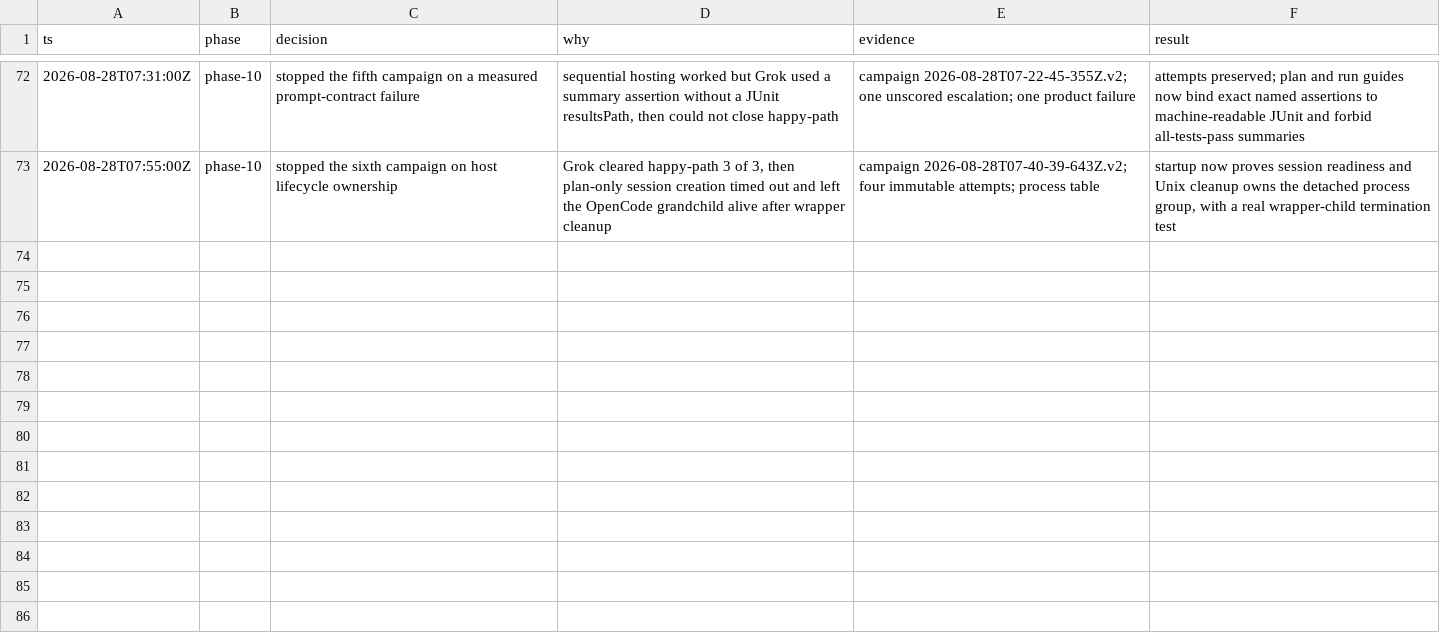
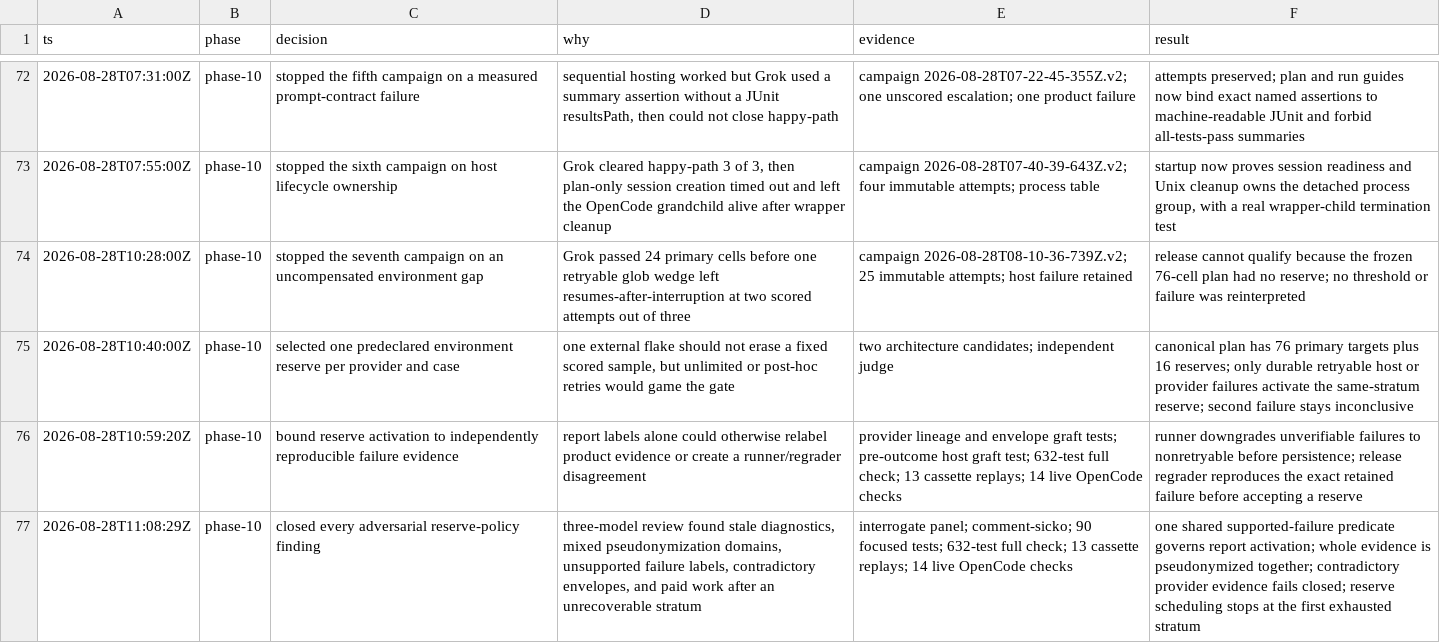
Before and after one commit to ddv1982/flow-opencode, a TSV file: .agents/plans/03-assurance-hardening/decisions.tsv, drawn as a sheet; only a part is shown, gaps mark what is left out; the diff names each change by its address in the sheet, - before the commit and + after, or states it on an @@ line.

Commit message:
Qualify release evals with bounded environment reserves

```diff
--- a/.agents/plans/03-assurance-hardening/decisions.tsv
+++ b/.agents/plans/03-assurance-hardening/decisions.tsv
+row 74: 2026-08-28T10:28:00Z | phase-10 | stopped the seventh campaign on an uncompensated environment gap | Grok passed 24 primary cells before one retryable glob wedge left resumes-after-interruption at two scored attempts out of three | campaign 2026-08-28T08-10-36-739Z.v2; 25 immutable attempts; host failure retained | release cannot qualify because the frozen 76-cell plan had no reserve; no threshold or failure was reinterpreted
+row 75: 2026-08-28T10:40:00Z | phase-10 | selected one predeclared environment reserve per provider and case | one external flake should not erase a fixed scored sample, but unlimited or post-hoc retries would game the gate | two architecture candidates; independent judge | canonical plan has 76 primary targets plus 16 reserves; only durable retryable host or provider failures activate the same-stratum reserve; second failure stays inconclusive
+row 76: 2026-08-28T10:59:20Z | phase-10 | bound reserve activation to independently reproducible failure evidence | report labels alone could otherwise relabel product evidence or create a runner/regrader disagreement | provider lineage and envelope graft tests; pre-outcome host graft test; 632-test full check; 13 cassette replays; 14 live OpenCode checks | runner downgrades unverifiable failures to nonretryable before persistence; release regrader reproduces the exact retained failure before accepting a reserve
+row 77: 2026-08-28T11:08:29Z | phase-10 | closed every adversarial reserve-policy finding | three-model review found stale diagnostics, mixed pseudonymization domains, unsupported failure labels, contradictory envelopes, and paid work after an unrecoverable stratum | interrogate panel; comment-sicko; 90 focused tests; 632-test full check; 13 cassette replays; 14 live OpenCode checks | one shared supported-failure predicate governs report activation; whole evidence is pseudonymized together; contradictory provider evidence fails closed; reserve scheduling stops at the first exhausted stratum
```
Also changed, not shown: 20 other files.
